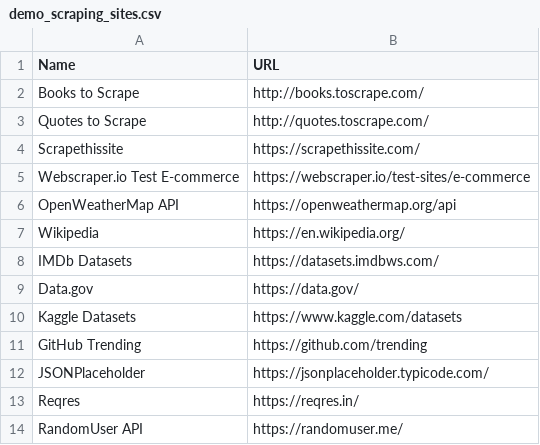
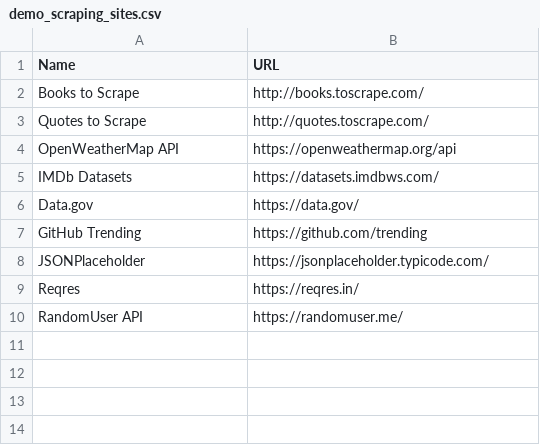
Before and after one commit to himelbikon/traffic-generator, a CSV file: demo_scraping_sites.csv, drawn as a sheet; the diff names each change by its address in the sheet, - before the commit and + after, or states it on an @@ line.

```diff
--- a/demo_scraping_sites.csv
+++ b/demo_scraping_sites.csv
-row 4: Scrapethissite | https://scrapethissite.com/
-row 5: Webscraper.io Test E-commerce | https://webscraper.io/test-sites/e-commerce
-row 7: Wikipedia | https://en.wikipedia.org/
-row 10: Kaggle Datasets | https://www.kaggle.com/datasets
```
Also changed, not shown: 4 other files.
